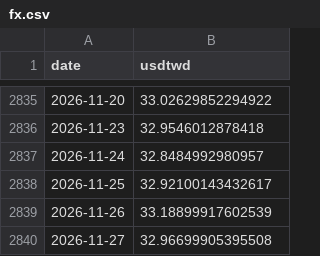
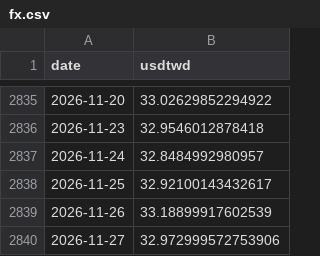
Before and after one commit to bamoo124-arch/tw-market-score, a CSV file: data/fx.csv, drawn as a sheet; only a part is shown, gaps mark what is left out.

```diff
--- a/data/fx.csv
+++ b/data/fx.csv
@@ -2839,2 +2839,2 @@ date,usdtwd
 2026-11-26,33.18899917602539
-2026-11-27,32.96699905395508
+2026-11-27,32.972999572753906
```
Also changed, not shown: data/dxy.csv, 1 other file.
